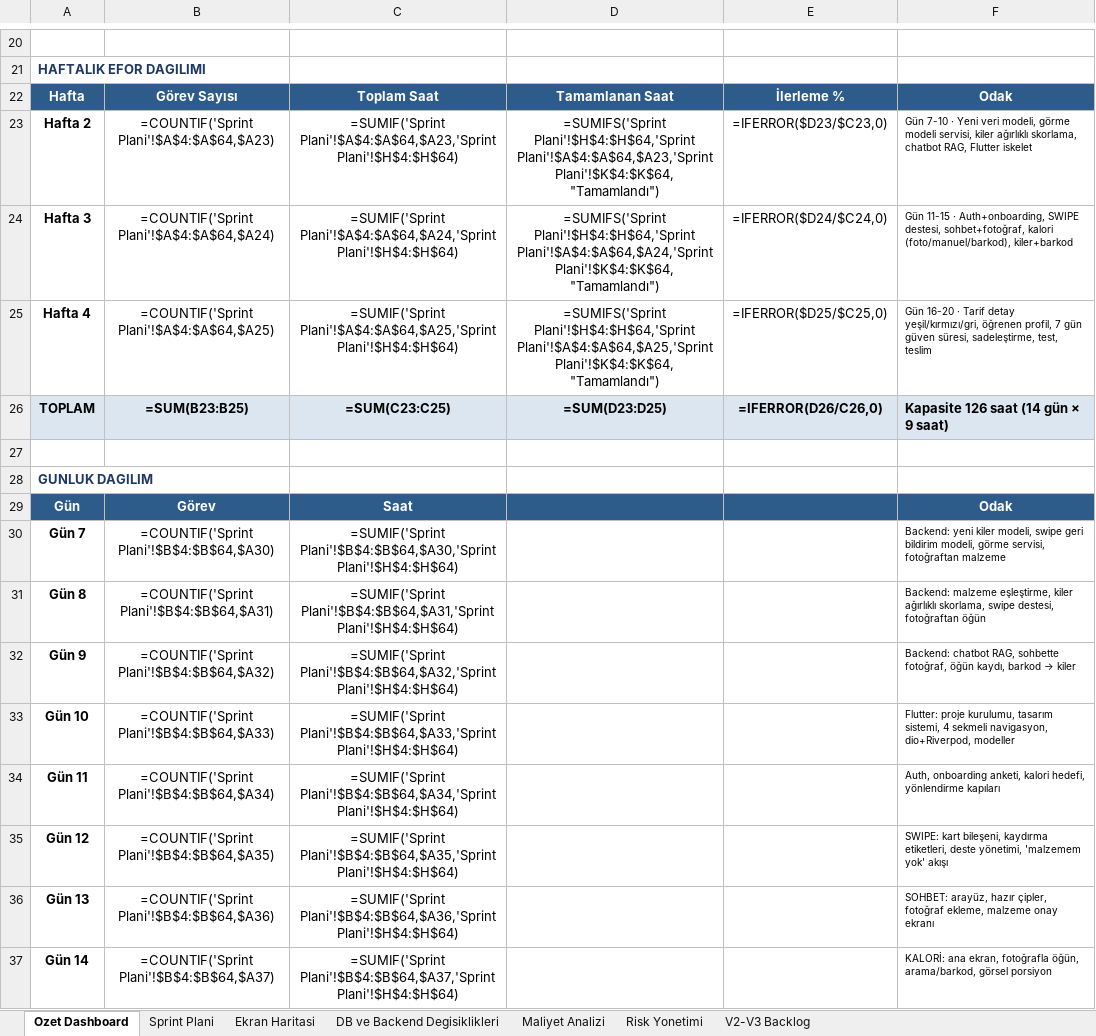
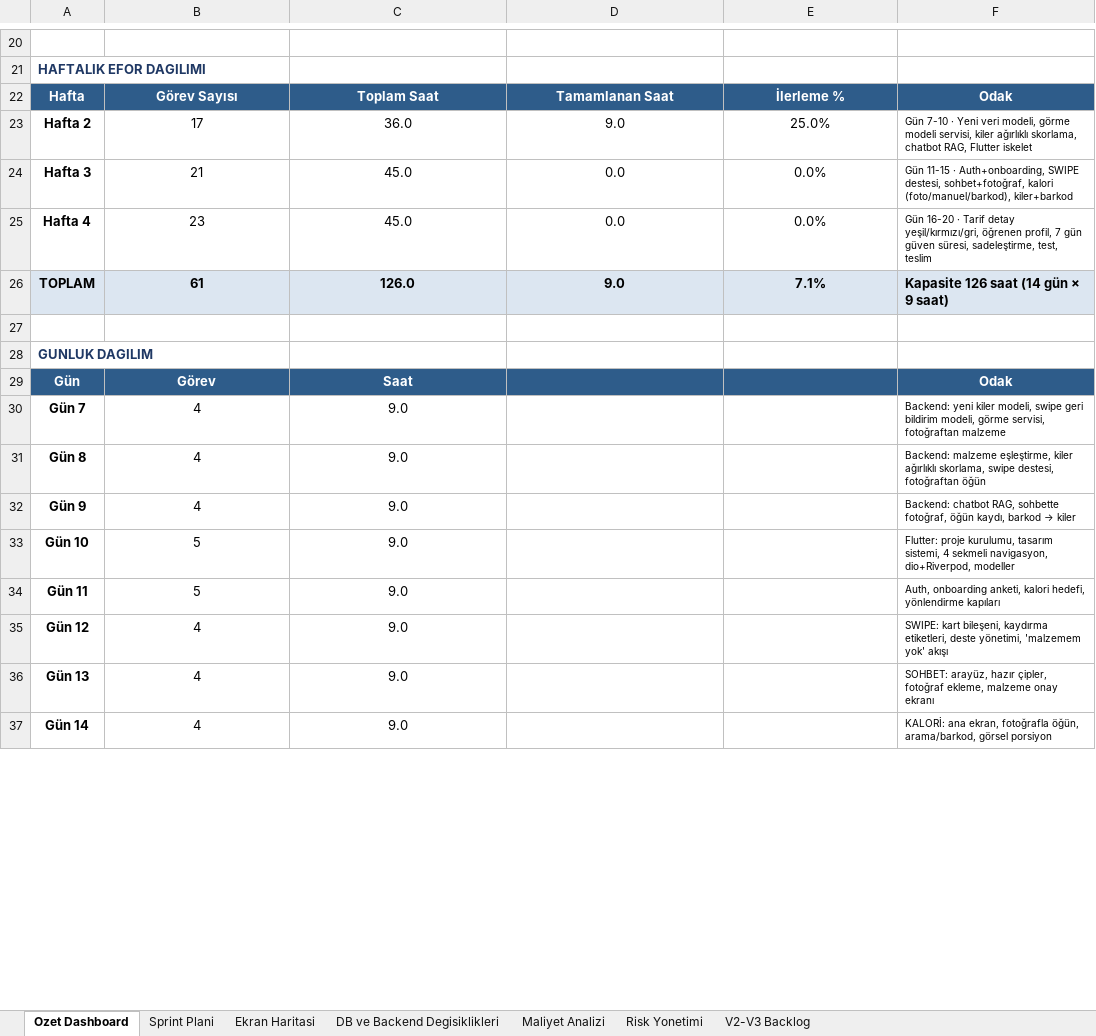
Before and after one commit to ekinkn25/kiler, an Excel workbook: docs/Kalori_Sayaci_Kalan_14_Gun_Plani.xlsx, sheet Ozet Dashboard, drawn as a sheet; only a part is shown, gaps mark what is left out; values as stored, in another font and other column widths than the file's, no borders; formulas without a stored value are shown as written; the diff covers the shown part only; the diff names each change by its address in the sheet, - before the commit and + after, or states it on an @@ line.

Commit message:
adding excel to be finished in w2-t04

```diff
--- a/docs/Kalori_Sayaci_Kalan_14_Gun_Plani.xlsx (sheet Ozet Dashboard)
+++ b/docs/Kalori_Sayaci_Kalan_14_Gun_Plani.xlsx (sheet Ozet Dashboard)
-B23: =COUNTIF('Sprint Plani'!$A$4:$A$64,$A23)
+B23: 17
-C23: =SUMIF('Sprint Plani'!$A$4:$A$64,$A23,'Sprint Plani'!$H$4:$H$64)
+C23: 36.0
-D23: =SUMIFS('Sprint Plani'!$H$4:$H$64,'Sprint Plani'!$A$4:$A$64,$A23,'Sprint Plani'!$K$4:$K$64,"Tamamlandı")
+D23: 9.0
-E23: =IFERROR($D23/$C23,0)
+E23: 25.0%
-B24: =COUNTIF('Sprint Plani'!$A$4:$A$64,$A24)
+B24: 21
-C24: =SUMIF('Sprint Plani'!$A$4:$A$64,$A24,'Sprint Plani'!$H$4:$H$64)
+C24: 45.0
-D24: =SUMIFS('Sprint Plani'!$H$4:$H$64,'Sprint Plani'!$A$4:$A$64,$A24,'Sprint Plani'!$K$4:$K$64,"Tamamlandı")
+D24: 0.0
-E24: =IFERROR($D24/$C24,0)
+E24: 0.0%
-B25: =COUNTIF('Sprint Plani'!$A$4:$A$64,$A25)
+B25: 23
-C25: =SUMIF('Sprint Plani'!$A$4:$A$64,$A25,'Sprint Plani'!$H$4:$H$64)
+C25: 45.0
-D25: =SUMIFS('Sprint Plani'!$H$4:$H$64,'Sprint Plani'!$A$4:$A$64,$A25,'Sprint Plani'!$K$4:$K$64,"Tamamlandı")
+D25: 0.0
-E25: =IFERROR($D25/$C25,0)
+E25: 0.0%
-B26: =SUM(B23:B25)
+B26: 61
-C26: =SUM(C23:C25)
+C26: 126.0
-D26: =SUM(D23:D25)
+D26: 9.0
-E26: =IFERROR(D26/C26,0)
+E26: 7.1%
-B30: =COUNTIF('Sprint Plani'!$B$4:$B$64,$A30)
+B30: 4
-C30: =SUMIF('Sprint Plani'!$B$4:$B$64,$A30,'Sprint Plani'!$H$4:$H$64)
+C30: 9.0
-B31: =COUNTIF('Sprint Plani'!$B$4:$B$64,$A31)
+B31: 4
-C31: =SUMIF('Sprint Plani'!$B$4:$B$64,$A31,'Sprint Plani'!$H$4:$H$64)
+C31: 9.0
-B32: =COUNTIF('Sprint Plani'!$B$4:$B$64,$A32)
+B32: 4
-C32: =SUMIF('Sprint Plani'!$B$4:$B$64,$A32,'Sprint Plani'!$H$4:$H$64)
+C32: 9.0
-B33: =COUNTIF('Sprint Plani'!$B$4:$B$64,$A33)
+B33: 5
-C33: =SUMIF('Sprint Plani'!$B$4:$B$64,$A33,'Sprint Plani'!$H$4:$H$64)
+C33: 9.0
-B34: =COUNTIF('Sprint Plani'!$B$4:$B$64,$A34)
+B34: 5
-C34: =SUMIF('Sprint Plani'!$B$4:$B$64,$A34,'Sprint Plani'!$H$4:$H$64)
+C34: 9.0
-B35: =COUNTIF('Sprint Plani'!$B$4:$B$64,$A35)
+B35: 4
-C35: =SUMIF('Sprint Plani'!$B$4:$B$64,$A35,'Sprint Plani'!$H$4:$H$64)
+C35: 9.0
-B36: =COUNTIF('Sprint Plani'!$B$4:$B$64,$A36)
+B36: 4
-C36: =SUMIF('Sprint Plani'!$B$4:$B$64,$A36,'Sprint Plani'!$H$4:$H$64)
+C36: 9.0
-B37: =COUNTIF('Sprint Plani'!$B$4:$B$64,$A37)
+B37: 4
-C37: =SUMIF('Sprint Plani'!$B$4:$B$64,$A37,'Sprint Plani'!$H$4:$H$64)
+C37: 9.0
```
Also changed, not shown: 12 edited cells elsewhere in this sheet, sheet Maliyet Analizi, sheet Sprint Plani, 2 other files.
